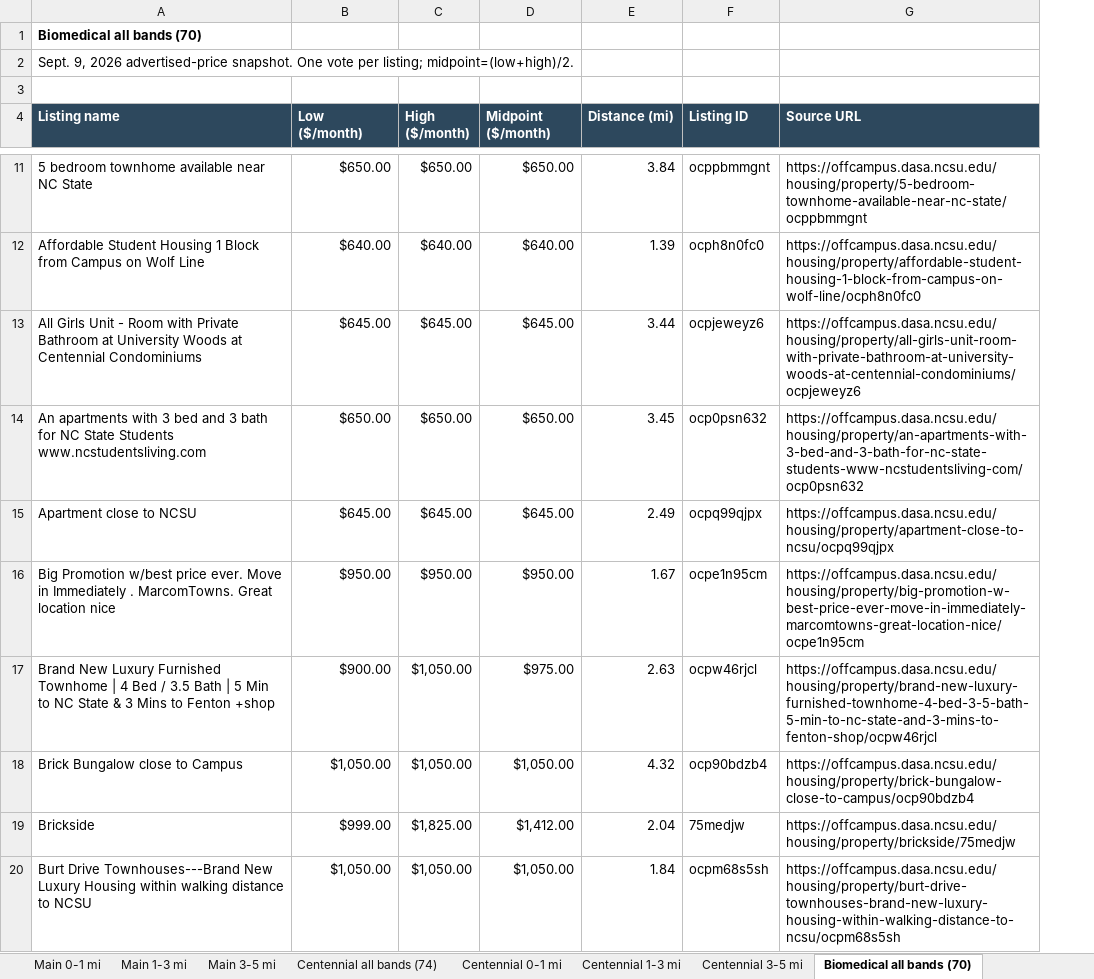
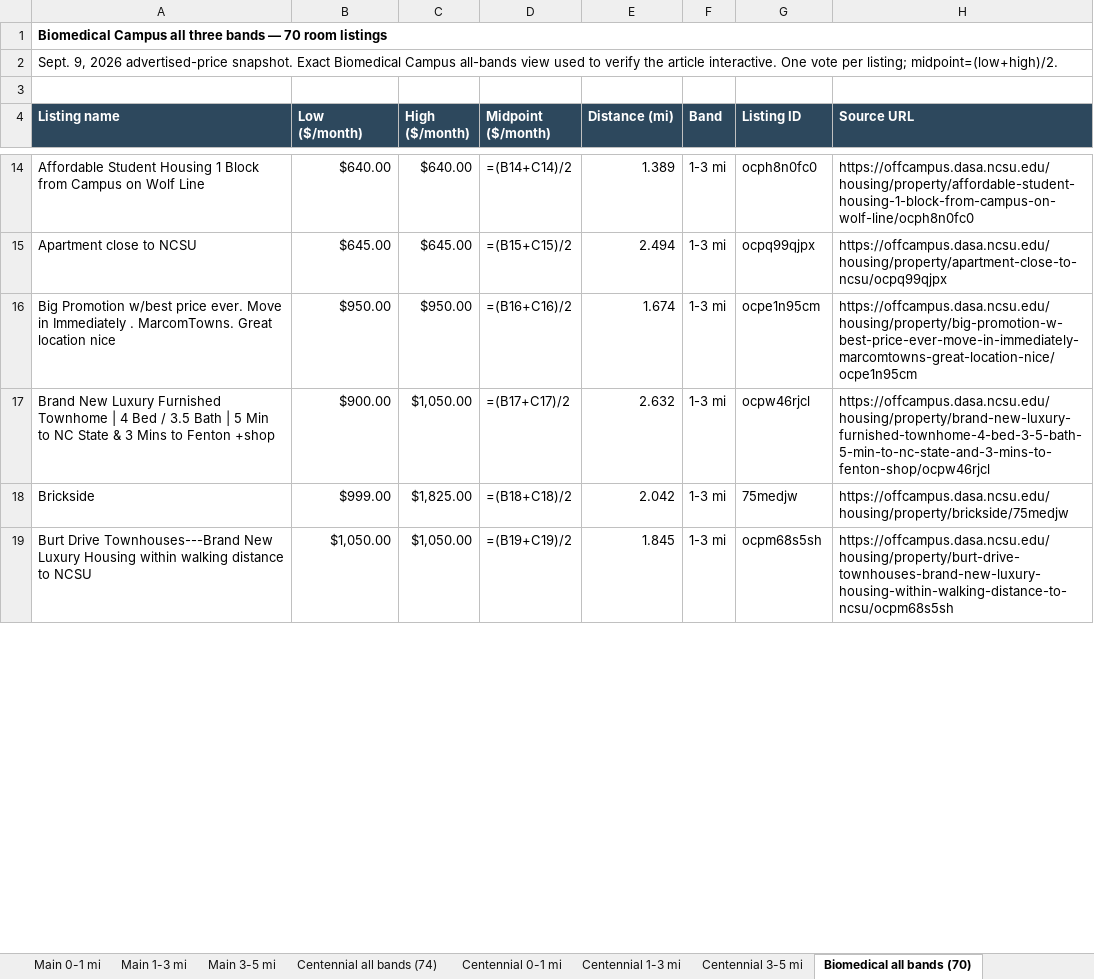
Before and after one commit to StrokeOfLuck/ncsu-rent-article, an Excel workbook: data/audits/ncsu-room-rent-audit.xlsx, sheet Biomedical all bands (70), drawn as a sheet; only a part is shown, gaps mark what is left out; values as stored, in another font and other column widths than the file's, no borders; formulas without a stored value are shown as written; removed rows and columns are numbered as before the commit, all else as after; the diff covers the shown part only; the diff names each change by its address in the sheet, - before the commit and + after, or states it on an @@ line.

```diff
--- a/data/audits/ncsu-room-rent-audit.xlsx (sheet Biomedical all bands (70))
+++ b/data/audits/ncsu-room-rent-audit.xlsx (sheet Biomedical all bands (70))
+column F (Band), rows 14-19: all 1-3 mi
-A1 (Listing name): Biomedical all bands (70)
+A1 (Listing name): Biomedical Campus all three bands — 70 room listings
+A1:H1 merged
-A2 (Listing name): …advertised-price snapshot. One vote…
+A2 (Listing name): …advertised-price snapshot. Exact Biomedical Campus all-bands view used to verify the article interactive. One vote…
+A2:H2 merged
-row 11: 5 bedroom townhome available near NC State | $650.00 | $650.00 | $650.00 | 3.84 | ocppbmmgnt | https://offcampus.dasa.ncsu.edu/housing/property/5-bedroom-townhome-available-near-nc-state/ocppbmmgnt
-D14 (Midpoint ($/month)): $640.00
+D14 (Midpoint ($/month)): =(B14+C14)/2
-E14 (Distance (mi)): 1.39
+E14 (Distance (mi)): 1.389
-row 13: All Girls Unit - Room with Private Bathroom at University Woods at Centennial Condominiums | $645.00 | $645.00 | $645.00 | 3.44 | ocpjeweyz6 | https://offcampus.dasa.ncsu.edu/housing/property/all-girls-unit-room-with-private-bathroom-at-university-woods-at-centennial-condominiums/ocpjeweyz6
-row 14: An apartments with 3 bed and 3 bath for NC State Students www.ncstudentsliving.com | $650.00 | $650.00 | $650.00 | 3.45 | ocp0psn632 | https://offcampus.dasa.ncsu.edu/housing/property/an-apartments-with-3-bed-and-3-bath-for-nc-state-students-www-ncstudentsliving-com/ocp0psn632
-D15 (Midpoint ($/month)): $645.00
+D15 (Midpoint ($/month)): =(B15+C15)/2
-E15 (Distance (mi)): 2.49
+E15 (Distance (mi)): 2.494
-D16 (Midpoint ($/month)): $950.00
+D16 (Midpoint ($/month)): =(B16+C16)/2
-E16 (Distance (mi)): 1.67
+E16 (Distance (mi)): 1.674
-D17 (Midpoint ($/month)): $975.00
+D17 (Midpoint ($/month)): =(B17+C17)/2
-E17 (Distance (mi)): 2.63
+E17 (Distance (mi)): 2.632
-row 18: Brick Bungalow close to Campus | $1,050.00 | $1,050.00 | $1,050.00 | 4.32 | ocp90bdzb4 | https://offcampus.dasa.ncsu.edu/housing/property/brick-bungalow-close-to-campus/ocp90bdzb4
-D18 (Midpoint ($/month)): $1,412.00
+D18 (Midpoint ($/month)): =(B18+C18)/2
-E18 (Distance (mi)): 2.04
+E18 (Distance (mi)): 2.042
-D19 (Midpoint ($/month)): $1,050.00
+D19 (Midpoint ($/month)): =(B19+C19)/2
-E19 (Distance (mi)): 1.84
+E19 (Distance (mi)): 1.845
```
Also changed, not shown: 37 added rows, 21 removed rows and 88 edited cells elsewhere in this sheet, sheet Main all three bands (74), sheet Centennial all bands (74), sheet Listings, sheet Summary, sheet Main 1-3 mi, sheet Centennial 1-3 mi, 7 more sheets, 1 other file.
